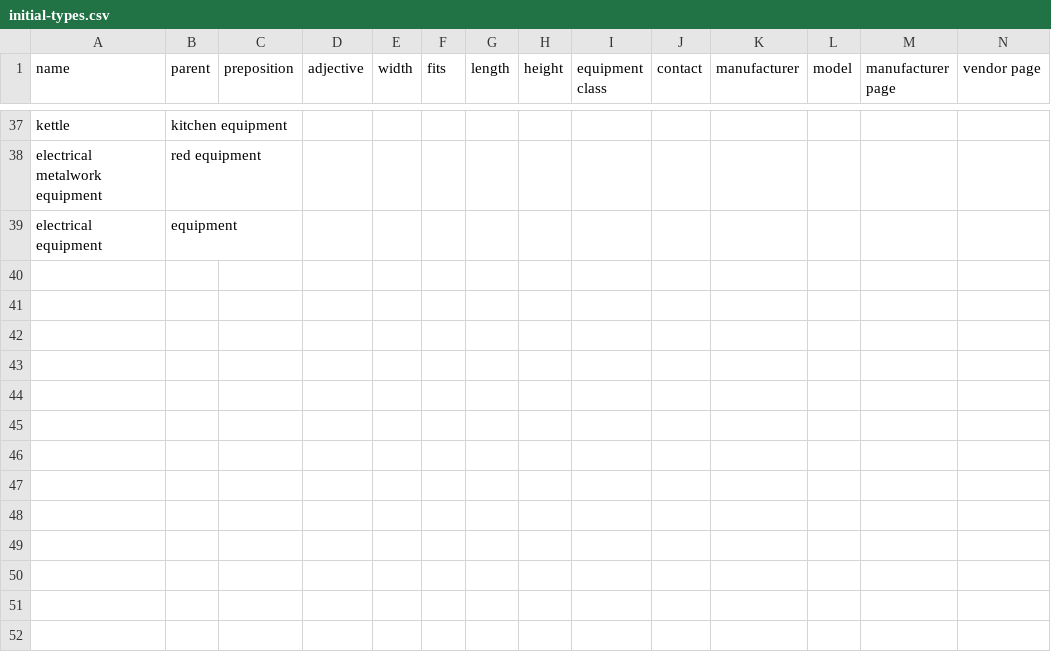
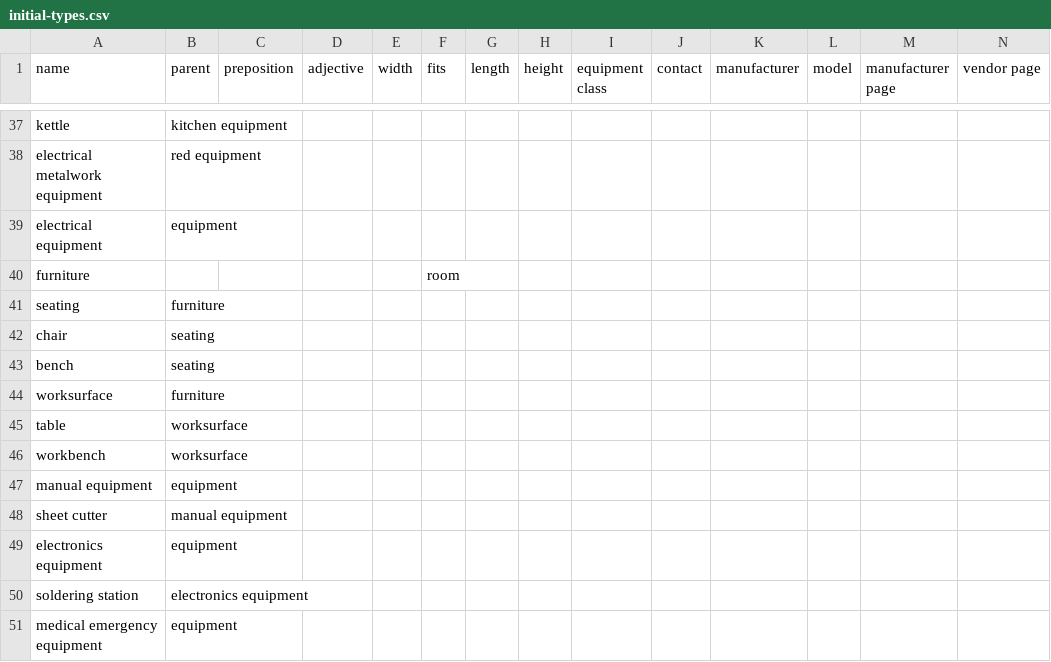
Before and after one commit to hillwithsmallfields/makespace_storage, a CSV file: initial-types.csv, drawn as a sheet; only a part is shown, gaps mark what is left out; rows hold the shown columns only; the diff names each change by its address in the sheet, - before the commit and + after, or states it on an @@ line.

```diff
--- a/initial-types.csv
+++ b/initial-types.csv
+row 40: furniture |  |  |  |  | room
+row 41: seating | furniture
+row 42: chair | seating
+row 43: bench | seating
+row 44: worksurface | furniture
+row 45: table | worksurface
+row 46: workbench | worksurface
+row 47: manual equipment | equipment
+row 48: sheet cutter | manual equipment
+row 49: electronics equipment | equipment
+row 50: soldering station | electronics equipment
+row 51: medical emergency equipment | equipment
```
Also changed, not shown: initial-inventory.csv, 2 other files.
